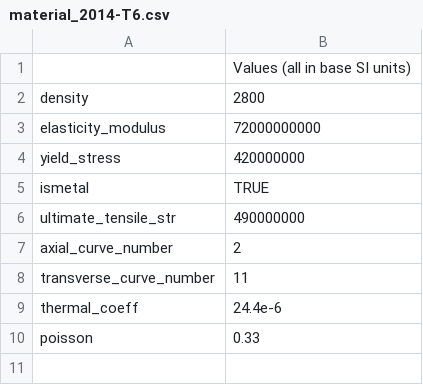
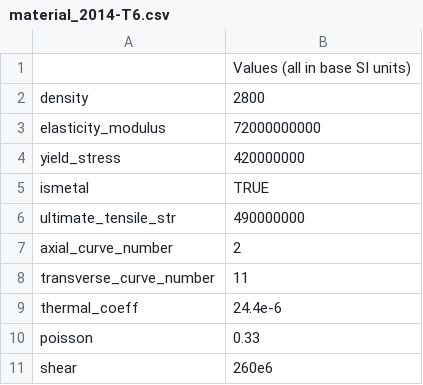
Before and after one commit to KamilJak/MainStructureDesign_ClosingPanels, a CSV file: materials/material_2014-T6.csv, drawn as a sheet; the diff names each change by its address in the sheet, - before the commit and + after, or states it on an @@ line.

```diff
--- a/materials/material_2014-T6.csv
+++ b/materials/material_2014-T6.csv
+row 11: shear | 260e6
```
Also changed, not shown: materials/material_2024-T4.csv, materials/material_2024-T6.csv, 45 other files.
